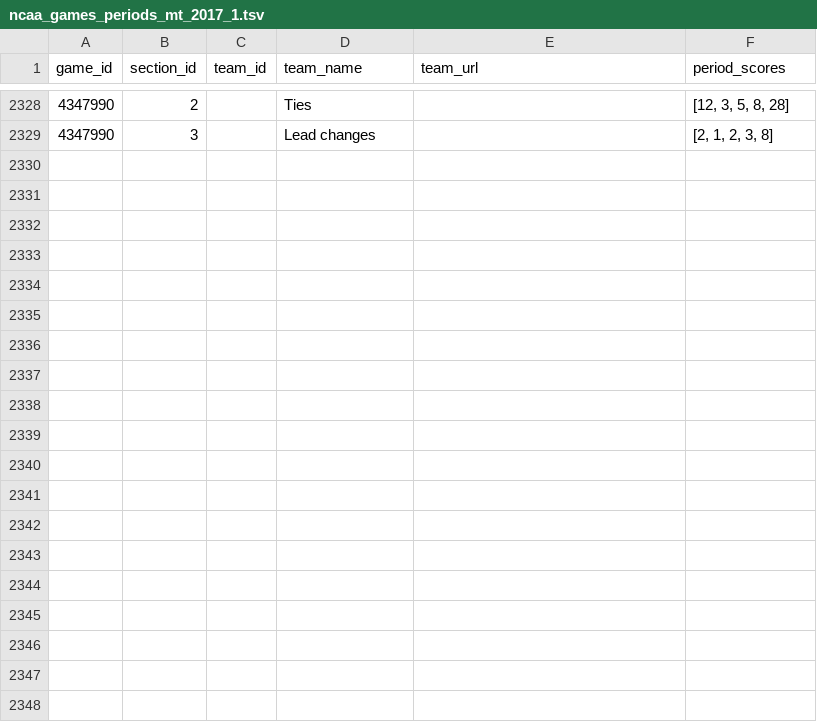
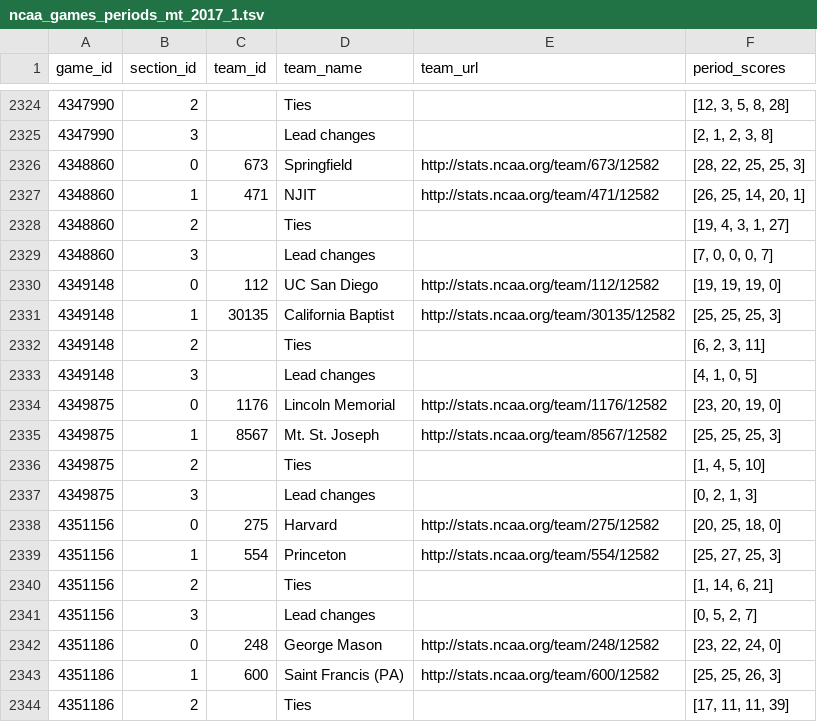
Before and after one commit to octonion/volleyball-m, a TSV file: ncaa_pbp/tsv/ncaa_games_periods_mt_2017_1.tsv, drawn as a sheet; only a part is shown, gaps mark what is left out; the diff covers the shown part only; the diff names each change by its address in the sheet, - before the commit and + after, or states it on an @@ line.

```diff
--- a/ncaa_pbp/tsv/ncaa_games_periods_mt_2017_1.tsv
+++ b/ncaa_pbp/tsv/ncaa_games_periods_mt_2017_1.tsv
+row 2326: 4348860 | 0 | 673 | Springfield | http://stats.ncaa.org/team/673/12582 | [28, 22, 25, 25, 3]
+row 2327: 4348860 | 1 | 471 | NJIT | http://stats.ncaa.org/team/471/12582 | [26, 25, 14, 20, 1]
+row 2328: 4348860 | 2 |  | Ties |  | [19, 4, 3, 1, 27]
+row 2329: 4348860 | 3 |  | Lead changes |  | [7, 0, 0, 0, 7]
+row 2330: 4349148 | 0 | 112 | UC San Diego | http://stats.ncaa.org/team/112/12582 | [19, 19, 19, 0]
+row 2331: 4349148 | 1 | 30135 | California Baptist | http://stats.ncaa.org/team/30135/12582 | [25, 25, 25, 3]
+row 2332: 4349148 | 2 |  | Ties |  | [6, 2, 3, 11]
+row 2333: 4349148 | 3 |  | Lead changes |  | [4, 1, 0, 5]
+row 2334: 4349875 | 0 | 1176 | Lincoln Memorial | http://stats.ncaa.org/team/1176/12582 | [23, 20, 19, 0]
+row 2335: 4349875 | 1 | 8567 | Mt. St. Joseph | http://stats.ncaa.org/team/8567/12582 | [25, 25, 25, 3]
+row 2336: 4349875 | 2 |  | Ties |  | [1, 4, 5, 10]
+row 2337: 4349875 | 3 |  | Lead changes |  | [0, 2, 1, 3]
+row 2338: 4351156 | 0 | 275 | Harvard | http://stats.ncaa.org/team/275/12582 | [20, 25, 18, 0]
+row 2339: 4351156 | 1 | 554 | Princeton | http://stats.ncaa.org/team/554/12582 | [25, 27, 25, 3]
+row 2340: 4351156 | 2 |  | Ties |  | [1, 14, 6, 21]
+row 2341: 4351156 | 3 |  | Lead changes |  | [0, 5, 2, 7]
+row 2342: 4351186 | 0 | 248 | George Mason | http://stats.ncaa.org/team/248/12582 | [23, 22, 24, 0]
+row 2343: 4351186 | 1 | 600 | Saint Francis (PA) | http://stats.ncaa.org/team/600/12582 | [25, 25, 26, 3]
+row 2344: 4351186 | 2 |  | Ties |  | [17, 11, 11, 39]
```
Also changed, not shown: 9 added rows and 4 removed rows elsewhere in this file, ncaa_pbp/python/predict_weekly.csv, ncaa_pbp/tsv/ncaa_games_periods_mt_2017_3.tsv, 17 other files.
